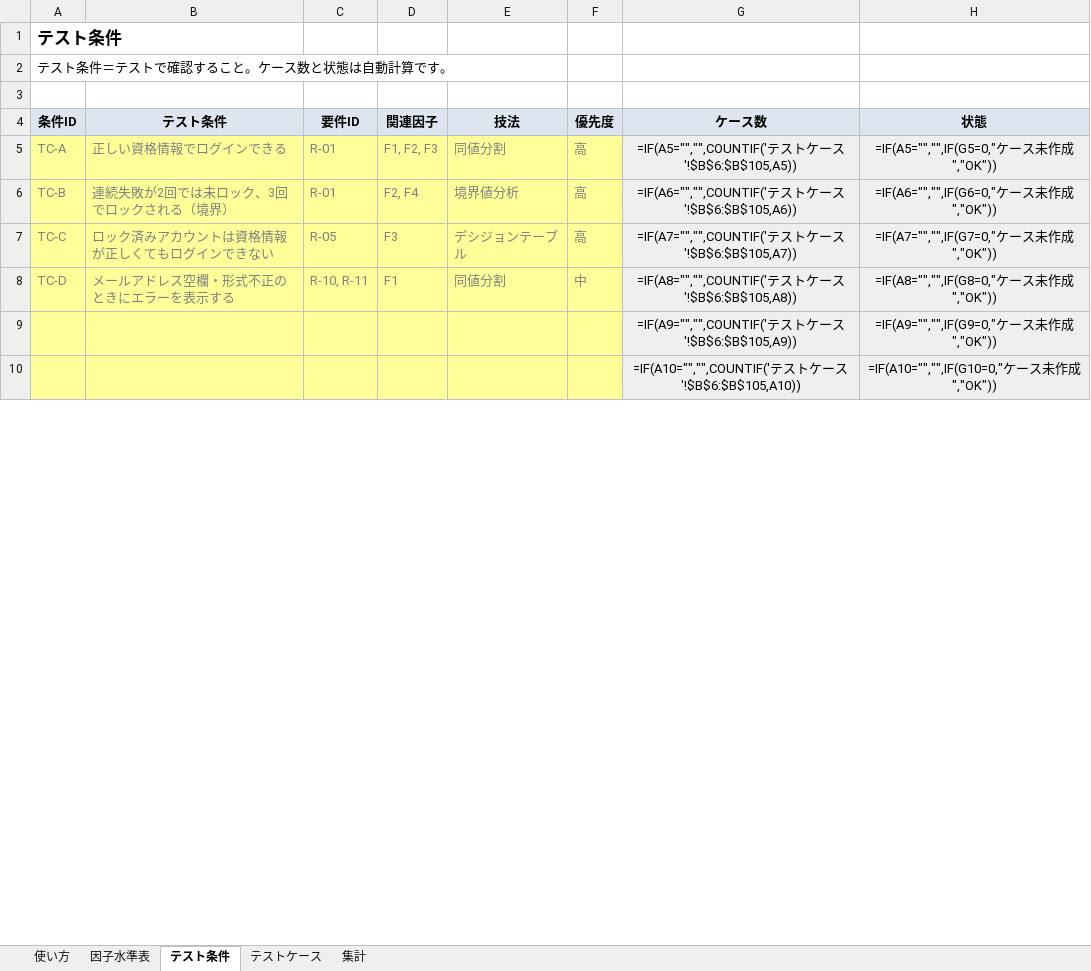
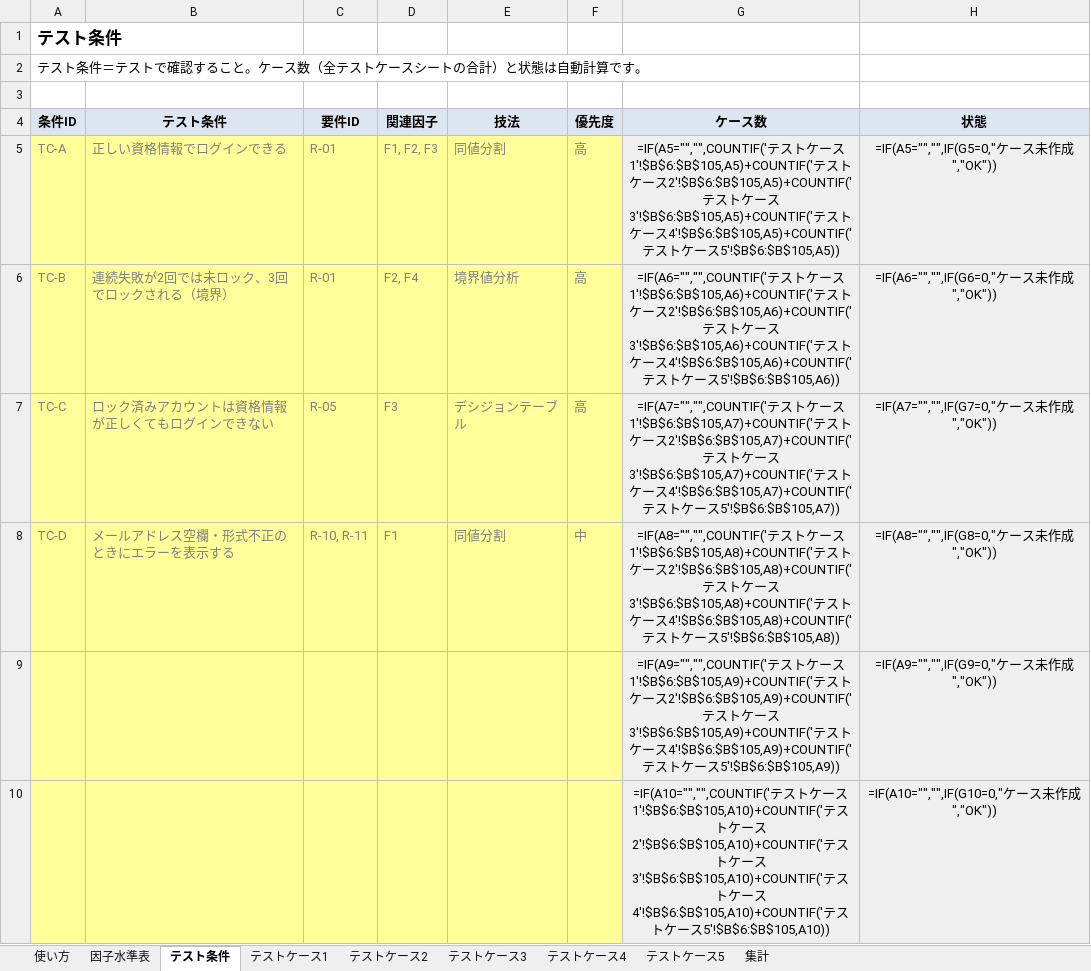
Before and after one commit to mayrin0908/AIWORK, an Excel workbook: 因子水準表_テストケース_ひな形.xlsx, sheet テスト条件, drawn as a sheet; only a part is shown; values as stored, in another font and other column widths than the file's, no borders; formulas without a stored value are shown as written; the diff covers the shown part only; the diff names each change by its address in the sheet, - before the commit and + after, or states it on an @@ line.

```diff
--- a/因子水準表_テストケース_ひな形.xlsx (sheet テスト条件)
+++ b/因子水準表_テストケース_ひな形.xlsx (sheet テスト条件)
-sheet tab: テストケース
+sheet tab: テストケース1
+sheet tab: テストケース2
+sheet tab: テストケース3
+sheet tab: テストケース4
+sheet tab: テストケース5
-A2 (条件ID): テスト条件＝テストで確認すること。ケース数と状態は自動計算です。
+A2 (条件ID): テスト条件＝テストで確認すること。ケース数（全テストケースシートの合計）と状態は自動計算です。
-G5 (ケース数): …ース'!$B$6:$B$105,A5))
+G5 (ケース数): …ース1'!$B$6:$B$105,A5)+COUNTIF('テストケース2'!$B$6:$B$105,A5)+COUNTIF('テストケース3'!$B$6:$B$105,A5)+COUNTIF('テストケース4'!$B$6:$B$105,A5)+COUNTIF('テストケース5'!$B$6:$B$105,A5))
-G6 (ケース数): …ース'!$B$6:$B$105,A6))
+G6 (ケース数): …ース1'!$B$6:$B$105,A6)+COUNTIF('テストケース2'!$B$6:$B$105,A6)+COUNTIF('テストケース3'!$B$6:$B$105,A6)+COUNTIF('テストケース4'!$B$6:$B$105,A6)+COUNTIF('テストケース5'!$B$6:$B$105,A6))
-G7 (ケース数): …ース'!$B$6:$B$105,A7))
+G7 (ケース数): …ース1'!$B$6:$B$105,A7)+COUNTIF('テストケース2'!$B$6:$B$105,A7)+COUNTIF('テストケース3'!$B$6:$B$105,A7)+COUNTIF('テストケース4'!$B$6:$B$105,A7)+COUNTIF('テストケース5'!$B$6:$B$105,A7))
-G8 (ケース数): …ース'!$B$6:$B$105,A8))
+G8 (ケース数): …ース1'!$B$6:$B$105,A8)+COUNTIF('テストケース2'!$B$6:$B$105,A8)+COUNTIF('テストケース3'!$B$6:$B$105,A8)+COUNTIF('テストケース4'!$B$6:$B$105,A8)+COUNTIF('テストケース5'!$B$6:$B$105,A8))
-G9 (ケース数): …ース'!$B$6:$B$105,A9))
+G9 (ケース数): …ース1'!$B$6:$B$105,A9)+COUNTIF('テストケース2'!$B$6:$B$105,A9)+COUNTIF('テストケース3'!$B$6:$B$105,A9)+COUNTIF('テストケース4'!$B$6:$B$105,A9)+COUNTIF('テストケース5'!$B$6:$B$105,A9))
-G10 (ケース数): …ース'!$B$6:$B$105,A10))
+G10 (ケース数): …ース1'!$B$6:$B$105,A10)+COUNTIF('テストケース2'!$B$6:$B$105,A10)+COUNTIF('テストケース3'!$B$6:$B$105,A10)+COUNTIF('テストケース4'!$B$6:$B$105,A10)+COUNTIF('テストケース5'!$B$6:$B$105,A10))
```
Also changed, not shown: 20 added rows and 24 edited cells elsewhere in this sheet, sheet 因子水準表, sheet 集計, sheet テストケース1, sheet 使い方, hidden cells.
